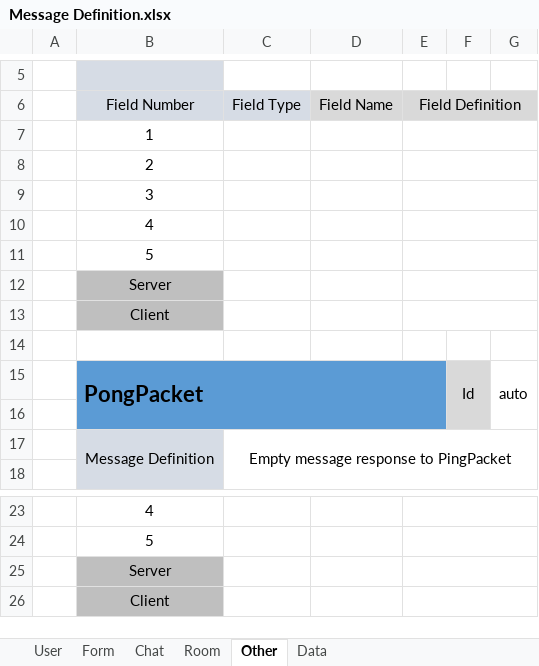
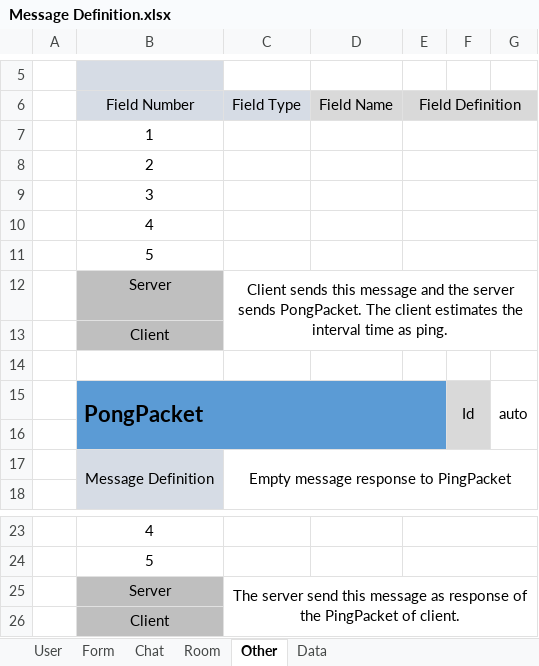
Before and after one commit to minttea25/Chat, an Excel workbook: Common/Message Definition.xlsx, sheet Other, drawn as a sheet; only a part is shown, gaps mark what is left out; values as stored, in another font and other column widths than the file's, no borders; the diff names each change by its address in the sheet, - before the commit and + after, or states it on an @@ line.

Commit message:
Message Def & Sequence Diagrams
Updated gitignore too.

```diff
--- a/Common/Message Definition.xlsx (sheet Other)
+++ b/Common/Message Definition.xlsx (sheet Other)
-C12: (empty)
+C12: Client sends this message and the server sends PongPacket. The client estimates the interval time as ping.
+C12:G13 merged
-E12:G12 merged
-E13:G13 merged
-C25: (empty)
+C25: The server send this message as response of the PingPacket of client.
+C25:G26 merged
-E25:G25 merged
-E26:G26 merged
```
Also changed, not shown: sheet Room, sheet Chat, sheet Data, sheet User, 16 other files.
